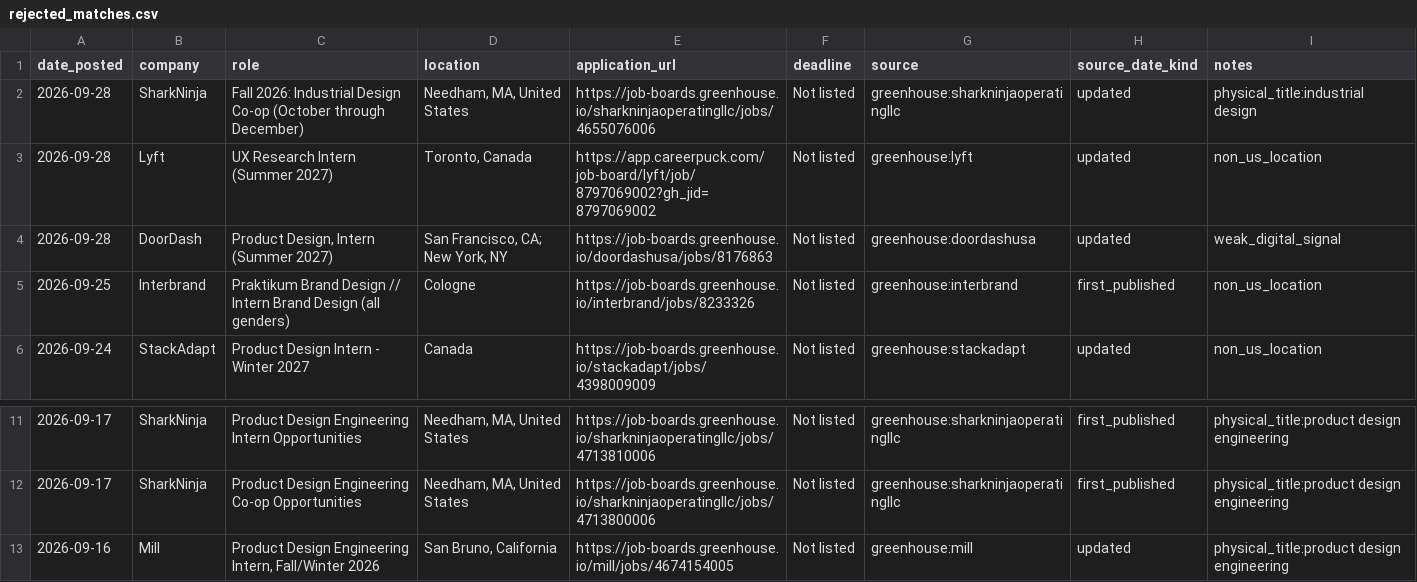
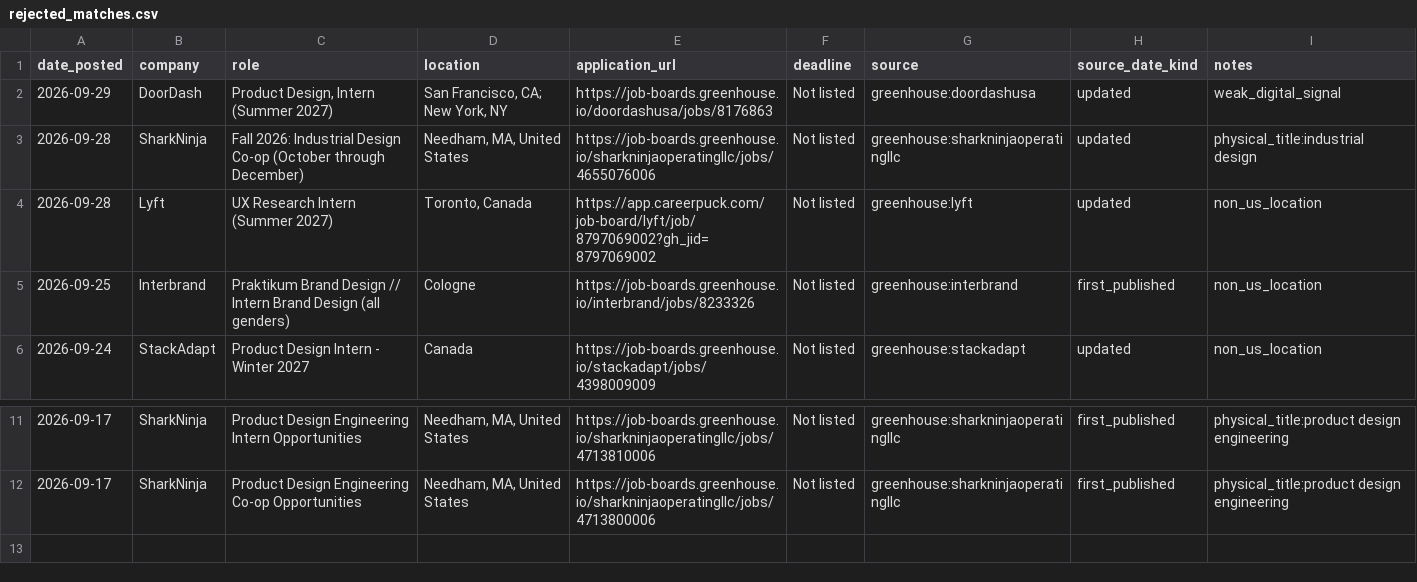
Before and after one commit to jasontello/design-opportunities, a CSV file: data/rejected_matches.csv, drawn as a sheet; only a part is shown, gaps mark what is left out.

```diff
--- a/data/rejected_matches.csv
+++ b/data/rejected_matches.csv
@@ -1,5 +1,5 @@
 date_posted,company,role,location,application_url,deadline,source,source_date_kind,notes
+2026-09-29,DoorDash,"Product Design, Intern (Summer 2027)","San Francisco, CA; New York, NY",https://job-boards.greenhouse.io/doordashusa/jobs/8176863,Not listed,greenhouse:doordashusa,updated,weak_digital_signal
 2026-09-28,SharkNinja,Fall 2026: Industrial Design Co-op (October through December),"Needham, MA, United States",https://job-boards.greenhouse.io/sharkninjaoperatingllc/jobs/4655076006,Not listed,greenhouse:sharkninjaoperatingllc,updated,physical_title:industrial design
 2026-09-28,Lyft,UX Research Intern (Summer 2027),"Toronto, Canada",https://app.careerpuck.com/job-board/lyft/job/8797069002?gh_jid=8797069002,Not listed,greenhouse:lyft,updated,non_us_location
-2026-09-28,DoorDash,"Product Design, Intern (Summer 2027)","San Francisco, CA; New York, NY",https://job-boards.greenhouse.io/doordashusa/jobs/8176863,Not listed,greenhouse:doordashusa,updated,weak_digital_signal
 2026-09-25,Interbrand,Praktikum Brand Design // Intern Brand Design (all genders),Cologne,https://job-boards.greenhouse.io/interbrand/jobs/8233326,Not listed,greenhouse:interbrand,first_published,non_us_location
@@ -12,2 +12 @@ date_posted,company,role,location,application_url,deadline,source,source_date_ki
 2026-09-17,SharkNinja,Product Design Engineering Co-op Opportunities,"Needham, MA, United States",https://job-boards.greenhouse.io/sharkninjaoperatingllc/jobs/4713800006,Not listed,greenhouse:sharkninjaoperatingllc,first_published,physical_title:product design engineering
-2026-09-16,Mill,"Product Design Engineering Intern, Fall/Winter 2026","San Bruno, California",https://job-boards.greenhouse.io/mill/jobs/4674154005,Not listed,greenhouse:mill,updated,physical_title:product design engineering
```
